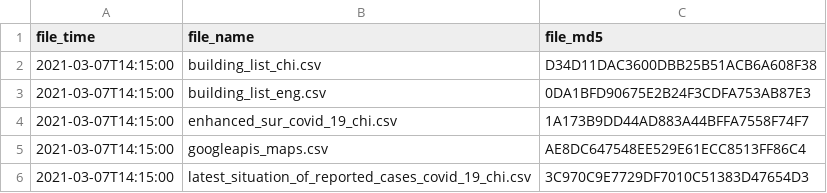
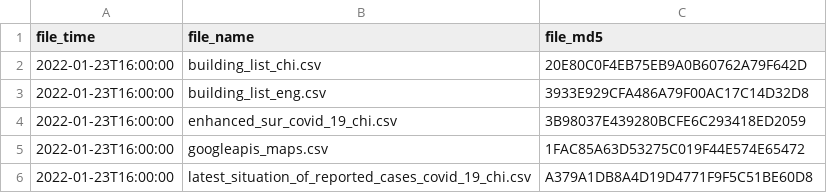
Before and after one commit to covid-hk/covid-hk.github.io, a CSV file: filetime.csv, drawn as a sheet.

```diff
--- a/filetime.csv
+++ b/filetime.csv
@@ -1,6 +1,6 @@
 file_time,file_name,file_md5
-2021-03-07T14:15:00,building_list_chi.csv,D34D11DAC3600DBB25B51ACB6A608F38
-2021-03-07T14:15:00,building_list_eng.csv,0DA1BFD90675E2B24F3CDFA753AB87E3
-2021-03-07T14:15:00,enhanced_sur_covid_19_chi.csv,1A173B9DD44AD883A44BFFA7558F74F7
-2021-03-07T14:15:00,googleapis_maps.csv,AE8DC647548EE529E61ECC8513FF86C4
-2021-03-07T14:15:00,latest_situation_of_reported_cases_covid_19_chi.csv,3C970C9E7729DF7010C51383D47654D3
+2022-01-23T16:00:00,building_list_chi.csv,20E80C0F4EB75EB9A0B60762A79F642D
+2022-01-23T16:00:00,building_list_eng.csv,3933E929CFA486A79F00AC17C14D32D8
+2022-01-23T16:00:00,enhanced_sur_covid_19_chi.csv,3B98037E439280BCFE6C293418ED2059
+2022-01-23T16:00:00,googleapis_maps.csv,1FAC85A63D53275C019F44E574E65472
+2022-01-23T16:00:00,latest_situation_of_reported_cases_covid_19_chi.csv,A379A1DB8A4D19D4771F9F5C51BE60D8
```
Also changed, not shown: building_list_chi.csv, 3 other files.
